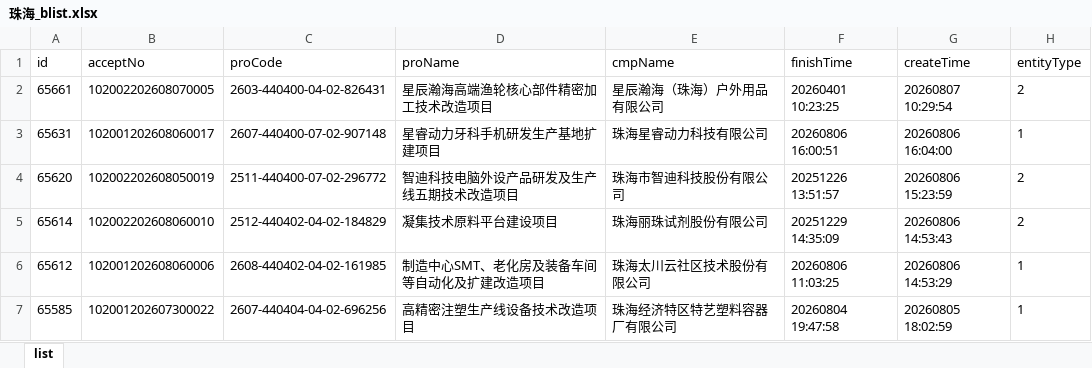
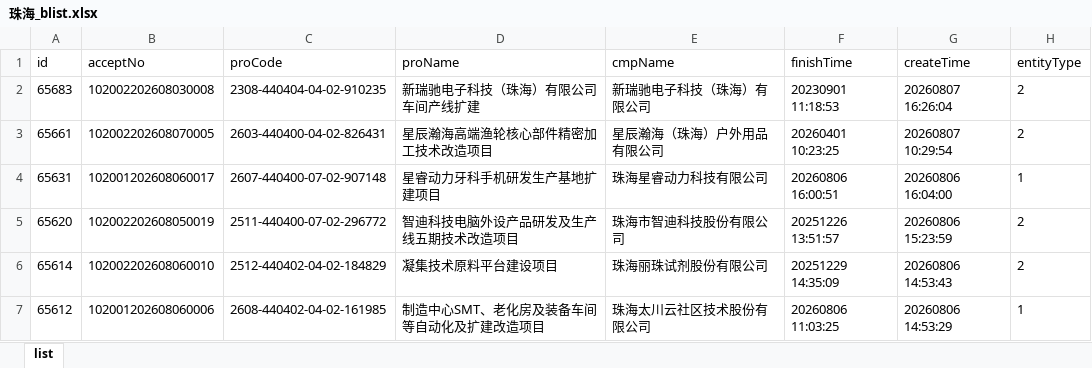
Before and after one commit to goonhope/blist, an Excel workbook: 珠海_blist.xlsx, sheet list, drawn as a sheet; only a part is shown; the shorter side is filled out with more unchanged rows; values as stored, in another font and other column widths than the file's, no borders; the diff names each change by its address in the sheet, - before the commit and + after, or states it on an @@ line.

```diff
--- a/珠海_blist.xlsx (sheet list)
+++ b/珠海_blist.xlsx (sheet list)
+row 2: 65683 | 102002202608030008 | 2308-440404-04-02-910235 | 新瑞驰电子科技（珠海）有限公司车间产线扩建 | 新瑞驰电子科技（珠海）有限公司 | 20230901 11:18:53 | 20260807 16:26:04 | 2
```
Also changed, not shown: 1 other file.
